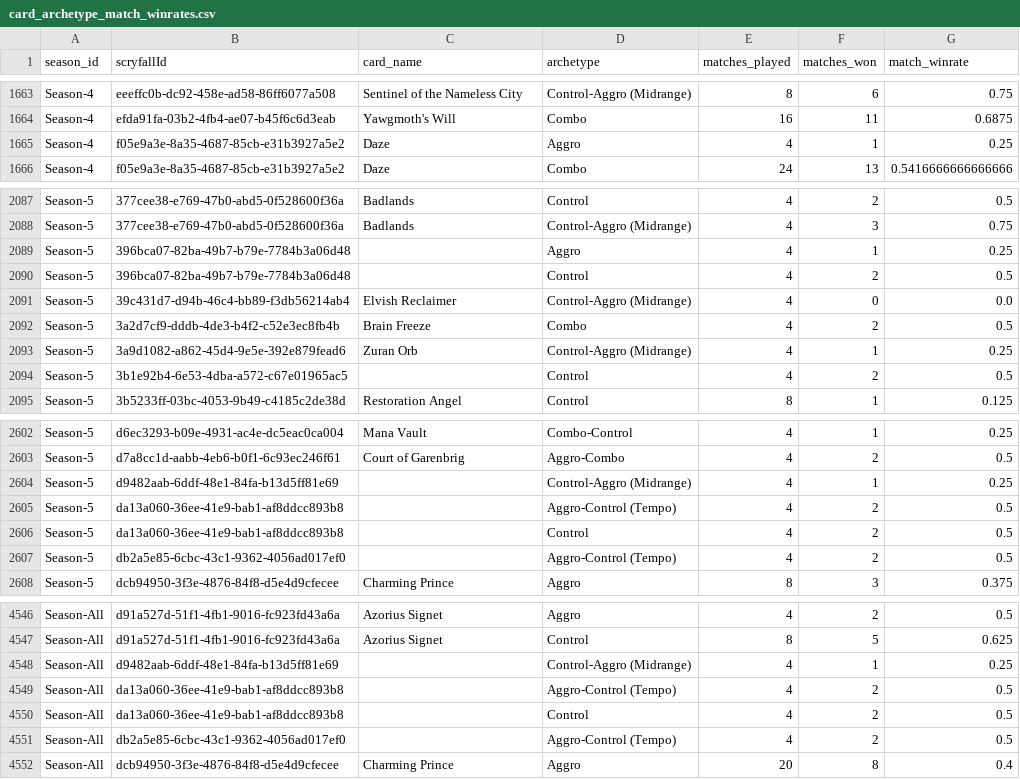
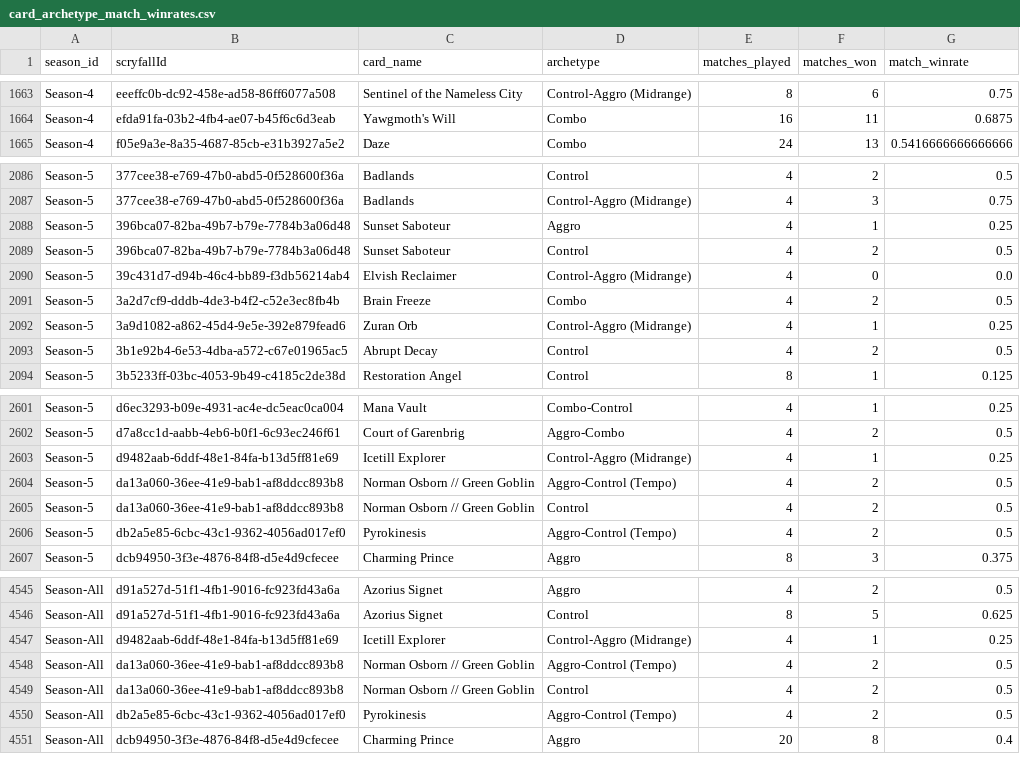
Before and after one commit to GuySchnidrig/ManaCore, a CSV file: data/processed/card_archetype_match_winrates.csv, drawn as a sheet; only a part is shown, gaps mark what is left out; the diff covers the shown part only.

```diff
--- a/data/processed/card_archetype_match_winrates.csv
+++ b/data/processed/card_archetype_match_winrates.csv
@@ -1664,3 +1664,2 @@ Season-4,eeeffc0b-dc92-458e-ad58-86ff6077a508,Sentinel of the Nameless City,Cont
 Season-4,efda91fa-03b2-4fb4-ae07-b45f6c6d3eab,Yawgmoth's Will,Combo,16,11,0.6875
-Season-4,f05e9a3e-8a35-4687-85cb-e31b3927a5e2,Daze,Aggro,4,1,0.25
 Season-4,f05e9a3e-8a35-4687-85cb-e31b3927a5e2,Daze,Combo,24,13,0.5416666666666666
@@ -2088,4 +2087,4 @@ Season-5,377cee38-e769-47b0-abd5-0f528600f36a,Badlands,Control,4,2,0.5
 Season-5,377cee38-e769-47b0-abd5-0f528600f36a,Badlands,Control-Aggro (Midrange),4,3,0.75
-Season-5,396bca07-82ba-49b7-b79e-7784b3a06d48,,Aggro,4,1,0.25
-Season-5,396bca07-82ba-49b7-b79e-7784b3a06d48,,Control,4,2,0.5
+Season-5,396bca07-82ba-49b7-b79e-7784b3a06d48,Sunset Saboteur,Aggro,4,1,0.25
+Season-5,396bca07-82ba-49b7-b79e-7784b3a06d48,Sunset Saboteur,Control,4,2,0.5
 Season-5,39c431d7-d94b-46c4-bb89-f3db56214ab4,Elvish Reclaimer,Control-Aggro (Midrange),4,0,0.0
@@ -2093,3 +2092,3 @@ Season-5,3a2d7cf9-dddb-4de3-b4f2-c52e3ec8fb4b,Brain Freeze,Combo,4,2,0.5
 Season-5,3a9d1082-a862-45d4-9e5e-392e879fead6,Zuran Orb,Control-Aggro (Midrange),4,1,0.25
-Season-5,3b1e92b4-6e53-4dba-a572-c67e01965ac5,,Control,4,2,0.5
+Season-5,3b1e92b4-6e53-4dba-a572-c67e01965ac5,Abrupt Decay,Control,4,2,0.5
 Season-5,3b5233ff-03bc-4053-9b49-c4185c2de38d,Restoration Angel,Control,8,1,0.125
@@ -2603,6 +2602,6 @@ Season-5,d6ec3293-b09e-4931-ac4e-dc5eac0ca004,Mana Vault,Combo-Control,4,1,0.25
 Season-5,d7a8cc1d-aabb-4eb6-b0f1-6c93ec246f61,Court of Garenbrig,Aggro-Combo,4,2,0.5
-Season-5,d9482aab-6ddf-48e1-84fa-b13d5ff81e69,,Control-Aggro (Midrange),4,1,0.25
-Season-5,da13a060-36ee-41e9-bab1-af8ddcc893b8,,Aggro-Control (Tempo),4,2,0.5
-Season-5,da13a060-36ee-41e9-bab1-af8ddcc893b8,,Control,4,2,0.5
-Season-5,db2a5e85-6cbc-43c1-9362-4056ad017ef0,,Aggro-Control (Tempo),4,2,0.5
+Season-5,d9482aab-6ddf-48e1-84fa-b13d5ff81e69,Icetill Explorer,Control-Aggro (Midrange),4,1,0.25
+Season-5,da13a060-36ee-41e9-bab1-af8ddcc893b8,Norman Osborn // Green Goblin,Aggro-Control (Tempo),4,2,0.5
+Season-5,da13a060-36ee-41e9-bab1-af8ddcc893b8,Norman Osborn // Green Goblin,Control,4,2,0.5
+Season-5,db2a5e85-6cbc-43c1-9362-4056ad017ef0,Pyrokinesis,Aggro-Control (Tempo),4,2,0.5
 Season-5,dcb94950-3f3e-4876-84f8-d5e4d9cfecee,Charming Prince,Aggro,8,3,0.375
@@ -4547,6 +4546,6 @@ Season-All,d91a527d-51f1-4fb1-9016-fc923fd43a6a,Azorius Signet,Aggro,4,2,0.5
 Season-All,d91a527d-51f1-4fb1-9016-fc923fd43a6a,Azorius Signet,Control,8,5,0.625
-Season-All,d9482aab-6ddf-48e1-84fa-b13d5ff81e69,,Control-Aggro (Midrange),4,1,0.25
-Season-All,da13a060-36ee-41e9-bab1-af8ddcc893b8,,Aggro-Control (Tempo),4,2,0.5
-Season-All,da13a060-36ee-41e9-bab1-af8ddcc893b8,,Control,4,2,0.5
-Season-All,db2a5e85-6cbc-43c1-9362-4056ad017ef0,,Aggro-Control (Tempo),4,2,0.5
+Season-All,d9482aab-6ddf-48e1-84fa-b13d5ff81e69,Icetill Explorer,Control-Aggro (Midrange),4,1,0.25
+Season-All,da13a060-36ee-41e9-bab1-af8ddcc893b8,Norman Osborn // Green Goblin,Aggro-Control (Tempo),4,2,0.5
+Season-All,da13a060-36ee-41e9-bab1-af8ddcc893b8,Norman Osborn // Green Goblin,Control,4,2,0.5
+Season-All,db2a5e85-6cbc-43c1-9362-4056ad017ef0,Pyrokinesis,Aggro-Control (Tempo),4,2,0.5
 Season-All,dcb94950-3f3e-4876-84f8-d5e4d9cfecee,Charming Prince,Aggro,20,8,0.4
```
Also changed, not shown: 48 edited cells elsewhere in this file, data/processed/card_archetype_count_per_season.csv, data/processed/card_archetype_game_winrates.csv, 9 other files.
